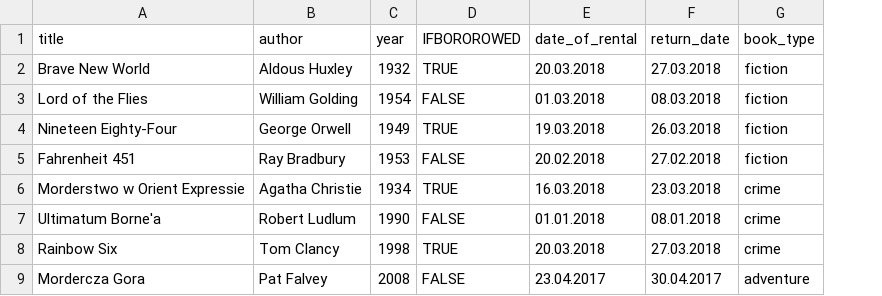
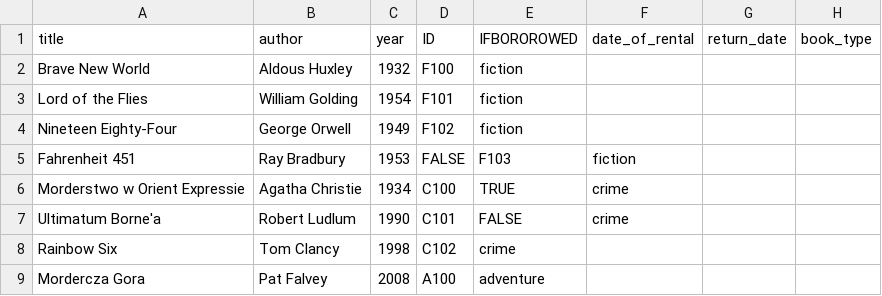
Before and after one commit to KFlaga/Library, a CSV file: books.csv, drawn as a sheet; addresses are those after the commit; the diff names each change by its address in the sheet, - before the commit and + after, or states it on an @@ line.

```diff
--- a/books.csv
+++ b/books.csv
+column D (ID), rows 2-9: F100 | F101 | F102 | FALSE | C100 | C101 | C102 | A100
-E2 (IFBOROROWED): TRUE
+E2 (IFBOROROWED): fiction
-F2 (date_of_rental): 20.03.2018
+F2 (date_of_rental): (empty)
-G2 (return_date): 27.03.2018
+G2 (return_date): (empty)
-H2:H5 (book_type): fiction
+H2:H5 (book_type): (empty)
-E3 (IFBOROROWED): FALSE
+E3 (IFBOROROWED): fiction
-F3 (date_of_rental): 01.03.2018
+F3 (date_of_rental): (empty)
-G3 (return_date): 08.03.2018
+G3 (return_date): (empty)
-E4 (IFBOROROWED): TRUE
+E4 (IFBOROROWED): fiction
-F4 (date_of_rental): 19.03.2018
+F4 (date_of_rental): (empty)
-G4 (return_date): 26.03.2018
+G4 (return_date): (empty)
-E5 (IFBOROROWED): FALSE
+E5 (IFBOROROWED): F103
-F5 (date_of_rental): 20.02.2018
+F5 (date_of_rental): fiction
-G5 (return_date): 27.02.2018
+G5 (return_date): (empty)
-F6 (date_of_rental): 16.03.2018
+F6 (date_of_rental): crime
-G6 (return_date): 23.03.2018
+G6 (return_date): (empty)
-H6:H8 (book_type): crime
+H6:H8 (book_type): (empty)
-F7 (date_of_rental): 01.01.2018
+F7 (date_of_rental): crime
-G7 (return_date): 08.01.2018
+G7 (return_date): (empty)
-E8 (IFBOROROWED): TRUE
+E8 (IFBOROROWED): crime
-F8 (date_of_rental): 20.03.2018
+F8 (date_of_rental): (empty)
-G8 (return_date): 27.03.2018
+G8 (return_date): (empty)
-E9 (IFBOROROWED): FALSE
+E9 (IFBOROROWED): adventure
-F9 (date_of_rental): 23.04.2017
+F9 (date_of_rental): (empty)
-G9 (return_date): 30.04.2017
+G9 (return_date): (empty)
-H9 (book_type): adventure
+H9 (book_type): (empty)
```
Also changed, not shown: 3 other files.
